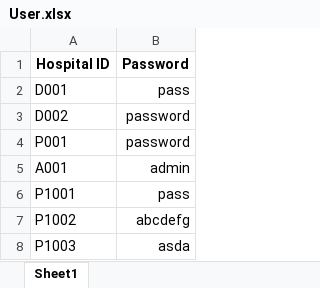
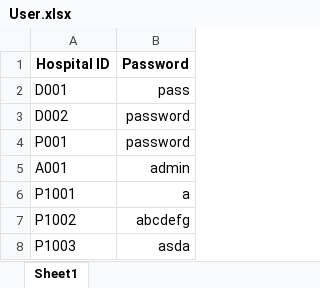
Before and after one commit to theresatree/SC2002, an Excel workbook: sc2002/src/main/resources/User.xlsx, sheet Sheet1, drawn as a sheet; values as stored, in another font and other column widths than the file's, no borders; the diff names each change by its address in the sheet, - before the commit and + after, or states it on an @@ line.

```diff
--- a/sc2002/src/main/resources/User.xlsx (sheet Sheet1)
+++ b/sc2002/src/main/resources/User.xlsx (sheet Sheet1)
-B6 (Password): pass
+B6 (Password): a
```
Also changed, not shown: sc2002/target/classes/User.xlsx, 17 other files.
